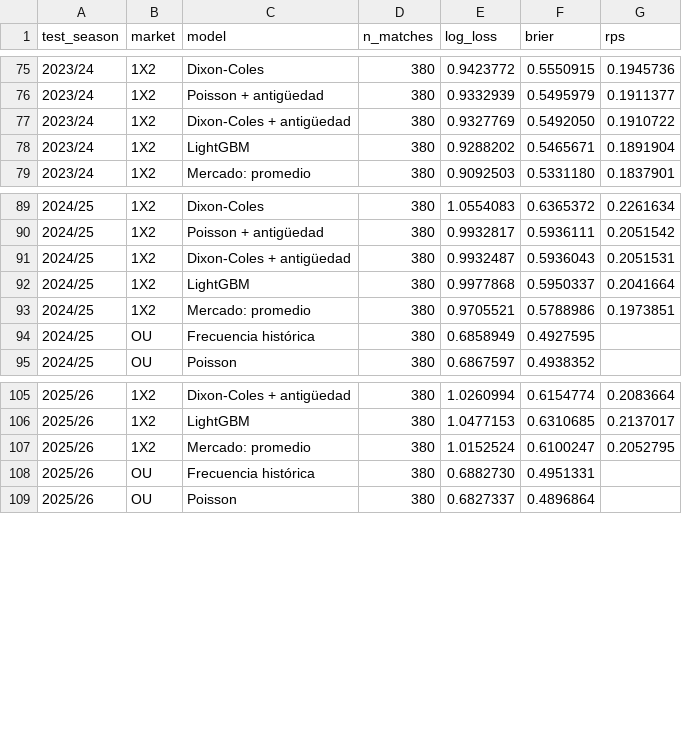
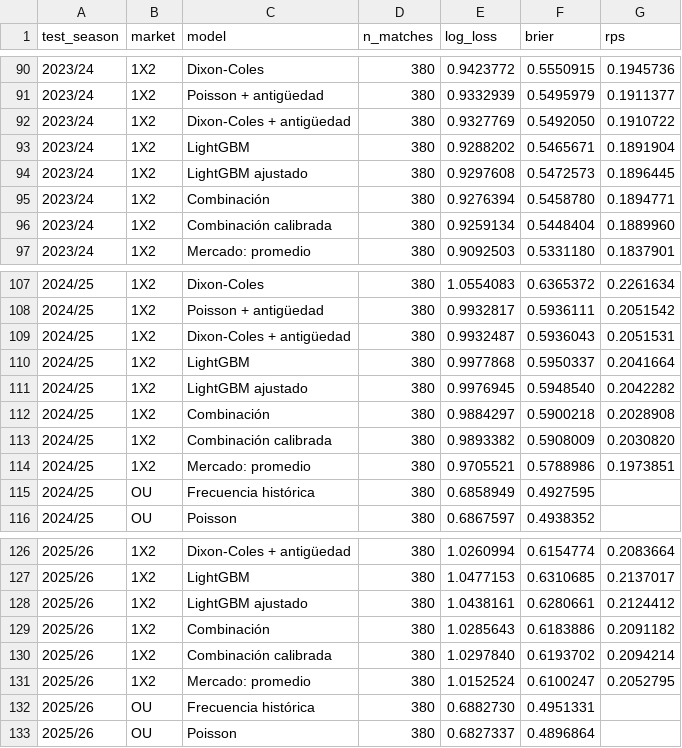
Before and after one commit to zumaetaadriel2/sports-predictor-az, a CSV file: reports/model_metrics_by_season.csv, drawn as a sheet; only a part is shown, gaps mark what is left out; the diff covers the shown part only; the diff names each change by its address in the sheet, - before the commit and + after, or states it on an @@ line.

Commit message:
feat(eval): tune lightgbm and blend models inside each training window

```diff
--- a/reports/model_metrics_by_season.csv
+++ b/reports/model_metrics_by_season.csv
+row 94: 2023/24 | 1X2 | LightGBM ajustado | 380 | 0.9297608 | 0.5472573 | 0.1896445
+row 95: 2023/24 | 1X2 | Combinación | 380 | 0.9276394 | 0.5458780 | 0.1894771
+row 96: 2023/24 | 1X2 | Combinación calibrada | 380 | 0.9259134 | 0.5448404 | 0.1889960
+row 111: 2024/25 | 1X2 | LightGBM ajustado | 380 | 0.9976945 | 0.5948540 | 0.2042282
+row 112: 2024/25 | 1X2 | Combinación | 380 | 0.9884297 | 0.5900218 | 0.2028908
+row 113: 2024/25 | 1X2 | Combinación calibrada | 380 | 0.9893382 | 0.5908009 | 0.2030820
+row 128: 2025/26 | 1X2 | LightGBM ajustado | 380 | 1.0438161 | 0.6280661 | 0.2124412
+row 129: 2025/26 | 1X2 | Combinación | 380 | 1.0285643 | 0.6183886 | 0.2091182
+row 130: 2025/26 | 1X2 | Combinación calibrada | 380 | 1.0297840 | 0.6193702 | 0.2094214
```
Also changed, not shown: 15 added rows elsewhere in this file, 4 other files.
